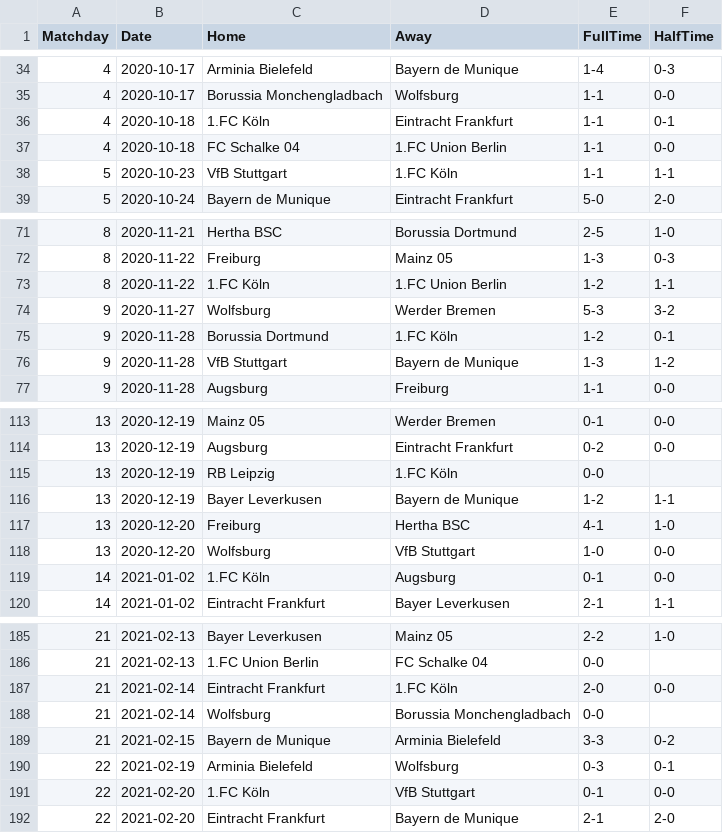
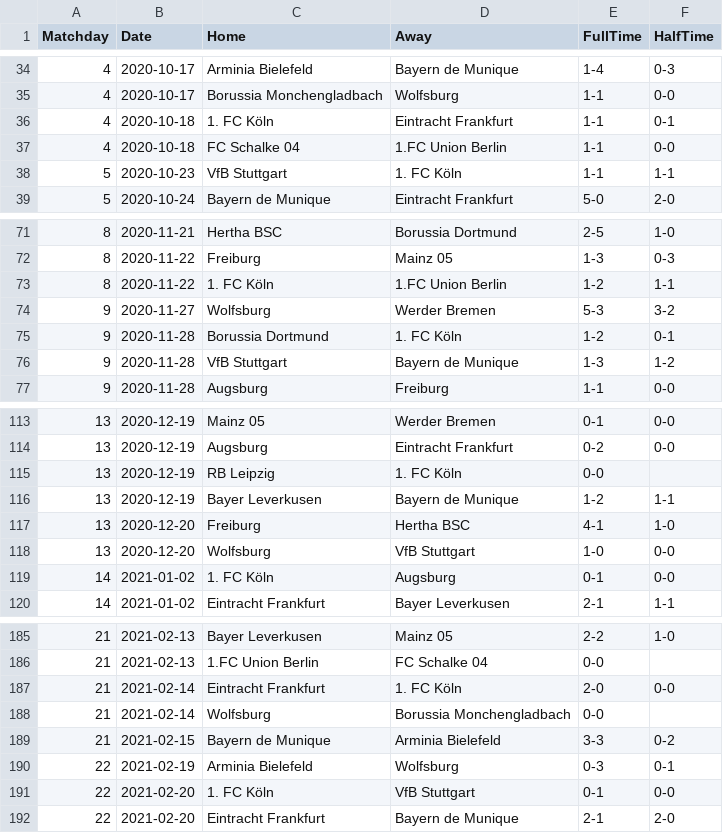
Before and after one commit to joaopssa/BISS, a CSV file: Backend/data/matches/bundesliga/2020_21_bundesliga.csv, drawn as a sheet; only a part is shown, gaps mark what is left out; the diff covers the shown part only.

```diff
--- a/Backend/data/matches/bundesliga/2020_21_bundesliga.csv
+++ b/Backend/data/matches/bundesliga/2020_21_bundesliga.csv
@@ -35,5 +35,5 @@ Matchday,Date,Home,Away,FullTime,HalfTime
 4,2020-10-17,Borussia Monchengladbach,Wolfsburg,1-1,0-0
-4,2020-10-18,1.FC Köln,Eintracht Frankfurt,1-1,0-1
+4,2020-10-18,1. FC Köln,Eintracht Frankfurt,1-1,0-1
 4,2020-10-18,FC Schalke 04,1.FC Union Berlin,1-1,0-0
-5,2020-10-23,VfB Stuttgart,1.FC Köln,1-1,1-1
+5,2020-10-23,VfB Stuttgart,1. FC Köln,1-1,1-1
 5,2020-10-24,Bayern de Munique,Eintracht Frankfurt,5-0,2-0
@@ -72,5 +72,5 @@ Matchday,Date,Home,Away,FullTime,HalfTime
 8,2020-11-22,Freiburg,Mainz 05,1-3,0-3
-8,2020-11-22,1.FC Köln,1.FC Union Berlin,1-2,1-1
+8,2020-11-22,1. FC Köln,1.FC Union Berlin,1-2,1-1
 9,2020-11-27,Wolfsburg,Werder Bremen,5-3,3-2
-9,2020-11-28,Borussia Dortmund,1.FC Köln,1-2,0-1
+9,2020-11-28,Borussia Dortmund,1. FC Köln,1-2,0-1
 9,2020-11-28,VfB Stuttgart,Bayern de Munique,1-3,1-2
@@ -114,3 +114,3 @@ Matchday,Date,Home,Away,FullTime,HalfTime
 13,2020-12-19,Augsburg,Eintracht Frankfurt,0-2,0-0
-13,2020-12-19,RB Leipzig,1.FC Köln,0-0,
+13,2020-12-19,RB Leipzig,1. FC Köln,0-0,
 13,2020-12-19,Bayer Leverkusen,Bayern de Munique,1-2,1-1
@@ -118,3 +118,3 @@ Matchday,Date,Home,Away,FullTime,HalfTime
 13,2020-12-20,Wolfsburg,VfB Stuttgart,1-0,0-0
-14,2021-01-02,1.FC Köln,Augsburg,0-1,0-0
+14,2021-01-02,1. FC Köln,Augsburg,0-1,0-0
 14,2021-01-02,Eintracht Frankfurt,Bayer Leverkusen,2-1,1-1
@@ -186,3 +186,3 @@ Matchday,Date,Home,Away,FullTime,HalfTime
 21,2021-02-13,1.FC Union Berlin,FC Schalke 04,0-0,
-21,2021-02-14,Eintracht Frankfurt,1.FC Köln,2-0,0-0
+21,2021-02-14,Eintracht Frankfurt,1. FC Köln,2-0,0-0
 21,2021-02-14,Wolfsburg,Borussia Monchengladbach,0-0,
@@ -190,3 +190,3 @@ Matchday,Date,Home,Away,FullTime,HalfTime
 22,2021-02-19,Arminia Bielefeld,Wolfsburg,0-3,0-1
-22,2021-02-20,1.FC Köln,VfB Stuttgart,0-1,0-0
+22,2021-02-20,1. FC Köln,VfB Stuttgart,0-1,0-0
 22,2021-02-20,Eintracht Frankfurt,Bayern de Munique,2-1,2-0
```
Also changed, not shown: 26 edited cells elsewhere in this file, Backend/data/matches/brasileirao-serie-a/brasileirao_2025.csv, Backend/data/matches/bundesliga/2021_22_bundesliga.csv, 19 other files.
